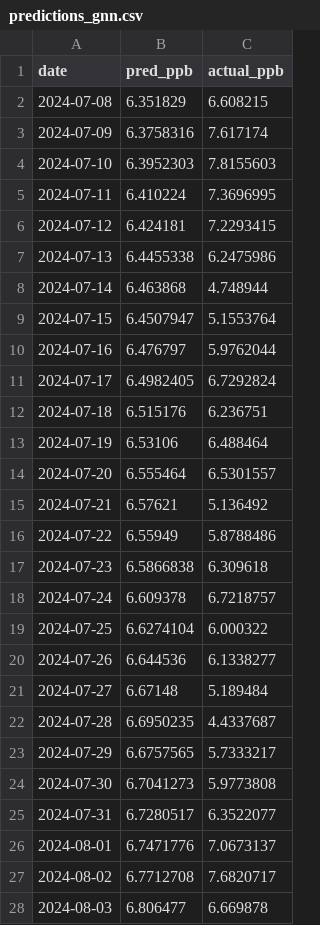
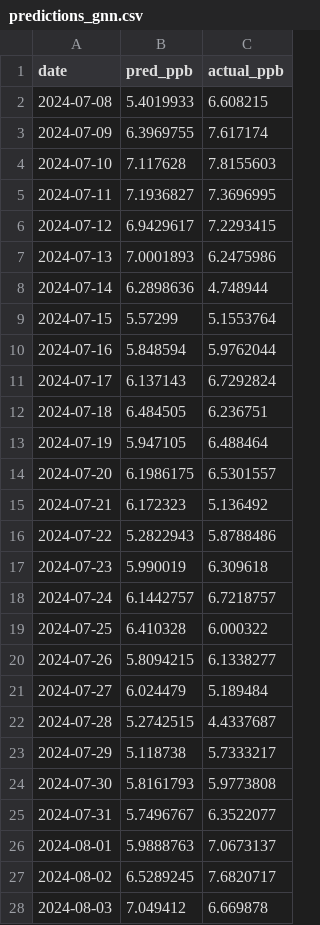
Before and after one commit to leeisabelle1118/no2-forecasting, a CSV file: forecast_daily/results/predictions_gnn.csv, drawn as a sheet; only a part is shown; the diff covers the shown part only.

Commit message:
Reset forecast_daily to simple daily lagged t+1 pipeline

```diff
--- a/forecast_daily/results/predictions_gnn.csv
+++ b/forecast_daily/results/predictions_gnn.csv
@@ -1,28 +1,28 @@
 date,pred_ppb,actual_ppb
-2024-07-08,6.351829,6.608215
-2024-07-09,6.3758316,7.617174
-2024-07-10,6.3952303,7.8155603
-2024-07-11,6.410224,7.3696995
-2024-07-12,6.424181,7.2293415
-2024-07-13,6.4455338,6.2475986
-2024-07-14,6.463868,4.748944
-2024-07-15,6.4507947,5.1553764
-2024-07-16,6.476797,5.9762044
-2024-07-17,6.4982405,6.7292824
-2024-07-18,6.515176,6.236751
-2024-07-19,6.53106,6.488464
-2024-07-20,6.555464,6.5301557
-2024-07-21,6.57621,5.136492
-2024-07-22,6.55949,5.8788486
-2024-07-23,6.5866838,6.309618
-2024-07-24,6.609378,6.7218757
-2024-07-25,6.6274104,6.000322
-2024-07-26,6.644536,6.1338277
-2024-07-27,6.67148,5.189484
-2024-07-28,6.6950235,4.4337687
-2024-07-29,6.6757565,5.7333217
-2024-07-30,6.7041273,5.9773808
-2024-07-31,6.7280517,6.3522077
-2024-08-01,6.7471776,7.0673137
-2024-08-02,6.7712708,7.6820717
-2024-08-03,6.806477,6.669878
+2024-07-08,5.4019933,6.608215
+2024-07-09,6.3969755,7.617174
+2024-07-10,7.117628,7.8155603
+2024-07-11,7.1936827,7.3696995
+2024-07-12,6.9429617,7.2293415
+2024-07-13,7.0001893,6.2475986
+2024-07-14,6.2898636,4.748944
+2024-07-15,5.57299,5.1553764
+2024-07-16,5.848594,5.9762044
+2024-07-17,6.137143,6.7292824
+2024-07-18,6.484505,6.236751
+2024-07-19,5.947105,6.488464
+2024-07-20,6.1986175,6.5301557
+2024-07-21,6.172323,5.136492
+2024-07-22,5.2822943,5.8788486
+2024-07-23,5.990019,6.309618
+2024-07-24,6.1442757,6.7218757
+2024-07-25,6.410328,6.000322
+2024-07-26,5.8094215,6.1338277
+2024-07-27,6.024479,5.189484
+2024-07-28,5.2742515,4.4337687
+2024-07-29,5.118738,5.7333217
+2024-07-30,5.8161793,5.9773808
+2024-07-31,5.7496767,6.3522077
+2024-08-01,5.9888763,7.0673137
+2024-08-02,6.5289245,7.6820717
+2024-08-03,7.049412,6.669878
```
Also changed, not shown: 58 edited cells elsewhere in this file, forecast_daily/results/predictions_mamba.csv, 21 other files.
